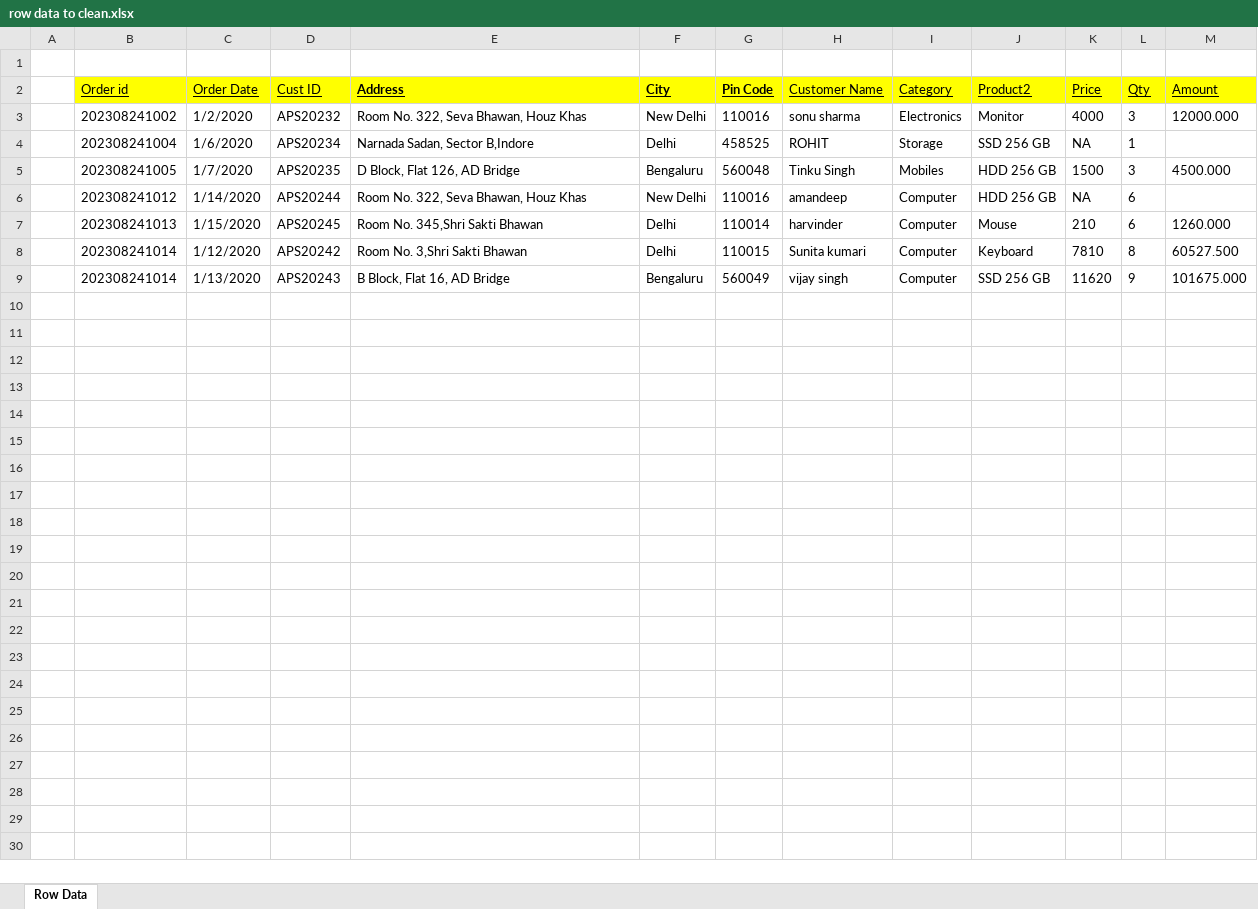
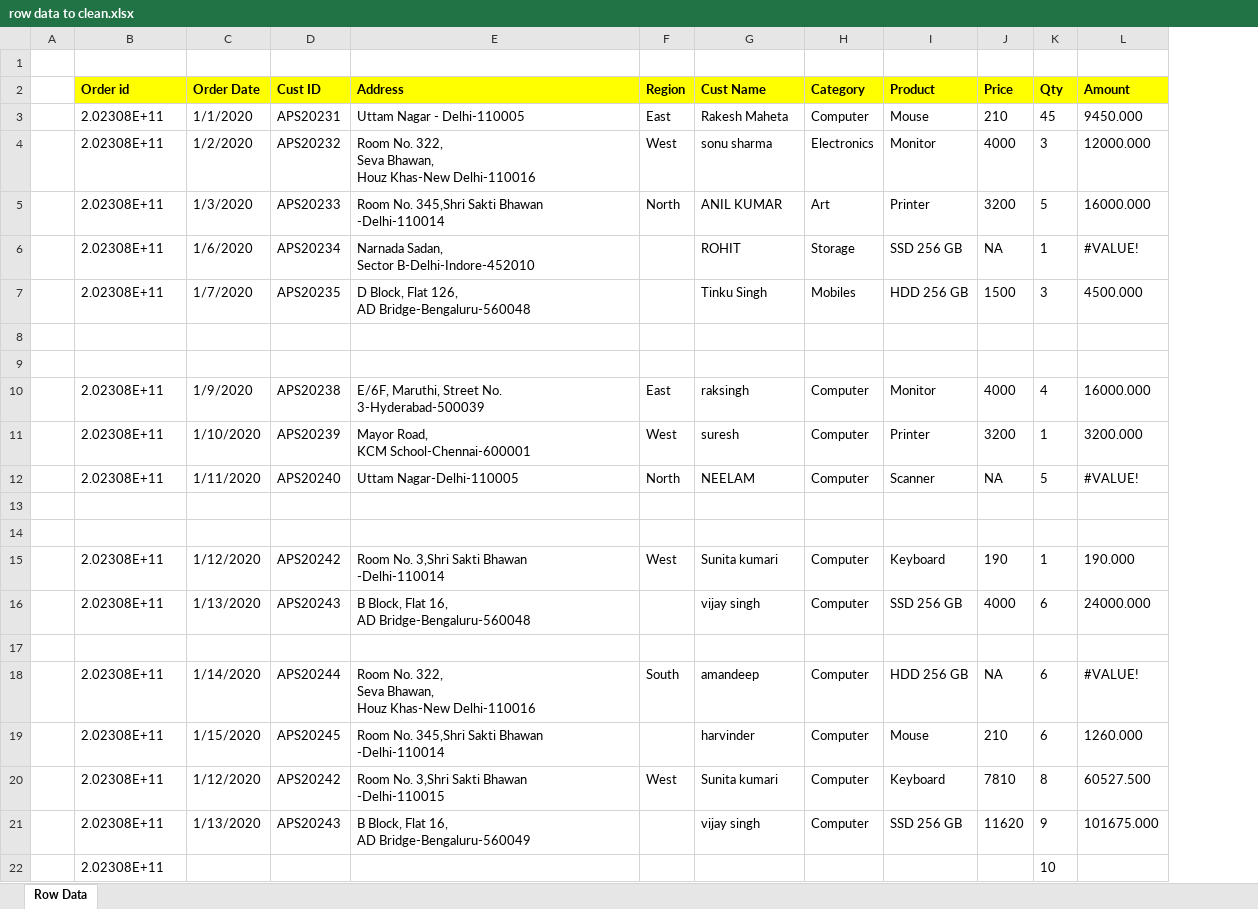
Before and after one commit to shivampal-id07/Data-cleaning-in-Excel, an Excel workbook: row data to clean.xlsx, sheet Row Data, drawn as a sheet; values as stored, in another font and other column widths than the file's, no borders; table styles not drawn; removed rows and columns are numbered as before the commit, all else as after; ↵ is a line break in a cell; the diff names each change by its address in the sheet, - before the commit and + after, or states it on an @@ line.

Commit message:
Add files via upload

```diff
--- a/row data to clean.xlsx (sheet Row Data)
+++ b/row data to clean.xlsx (sheet Row Data)
-column F (City), rows 3-9: New Delhi | Delhi | Bengaluru | New Delhi | Delhi | Delhi | Bengaluru
-column G (Pin Code), rows 3-9: 110016 | 458525 | 560048 | 110016 | 110014 | 110015 | 560049
+column F (Region), row 4: West; rows 18-20: South |  | West
-B2:D2 bold: off
+B2:D2 bold: on
-B2:E2 underline: on
+B2:E2 underline: off
-G2: Customer Name
+G2: Cust Name
@@ G2:L2 bold: off → on, underline: on → off @@
-I2: Product2
+I2: Product
+row 3:  | 2.02308E+11 | 1/1/2020 | APS20231 | Uttam Nagar - Delhi-110005 | East | Rakesh Maheta | Computer | Mouse | 210 | 45 | 9450.000
-B4 (Order id): 202308241002
+B4 (Order id): 2.02308E+11
-E4 (Address): Room No. 322, Seva Bhawan, Houz Khas
+E4 (Address): Room No. 322, ↵ Seva Bhawan, ↵ Houz Khas-New Delhi-110016
+row 5:  | 2.02308E+11 | 1/3/2020 | APS20233 | Room No. 345,Shri Sakti Bhawan ↵ -Delhi-110014 | North | ANIL KUMAR | Art | Printer | 3200 | 5 | 16000.000
-B6 (Order id): 202308241004
+B6 (Order id): 2.02308E+11
-E6 (Address): Narnada Sadan, Sector B,Indore
+E6 (Address): Narnada Sadan, ↵ Sector B-Delhi-Indore-452010
-L6 (Amount): (empty)
+L6 (Amount): #VALUE!
-B7 (Order id): 202308241005
+B7 (Order id): 2.02308E+11
-E7 (Address): D Block, Flat 126, AD Bridge
+E7 (Address): D Block, Flat 126, ↵ AD Bridge-Bengaluru-560048
+row 8: (empty)
+row 9: (empty)
+row 10:  | 2.02308E+11 | 1/9/2020 | APS20238 | E/6F, Maruthi, Street No. 3-Hyderabad-500039 | East | raksingh | Computer | Monitor | 4000 | 4 | 16000.000
+row 11:  | 2.02308E+11 | 1/10/2020 | APS20239 | Mayor Road, ↵ KCM School-Chennai-600001 | West | suresh | Computer | Printer | 3200 | 1 | 3200.000
+row 12:  | 2.02308E+11 | 1/11/2020 | APS20240 | Uttam Nagar-Delhi-110005 | North | NEELAM | Computer | Scanner | NA | 5 | #VALUE!
+row 13: (empty)
+row 14: (empty)
+row 15:  | 2.02308E+11 | 1/12/2020 | APS20242 | Room No. 3,Shri Sakti Bhawan ↵ -Delhi-110014 | West | Sunita kumari | Computer | Keyboard | 190 | 1 | 190.000
+row 16:  | 2.02308E+11 | 1/13/2020 | APS20243 | B Block, Flat 16, ↵ AD Bridge-Bengaluru-560048 |  | vijay singh | Computer | SSD 256 GB | 4000 | 6 | 24000.000
+row 17: (empty)
-B18 (Order id): 202308241012
+B18 (Order id): 2.02308E+11
-E18 (Address): Room No. 322, Seva Bhawan, Houz Khas
+E18 (Address): Room No. 322, ↵ Seva Bhawan, ↵ Houz Khas-New Delhi-110016
-L18 (Amount): (empty)
+L18 (Amount): #VALUE!
-B19 (Order id): 202308241013
+B19 (Order id): 2.02308E+11
-E19 (Address): Room No. 345,Shri Sakti Bhawan
+E19 (Address): Room No. 345,Shri Sakti Bhawan ↵ -Delhi-110014
-B20:B21 (Order id): 202308241014
+B20:B21 (Order id): 2.02308E+11
-E20 (Address): Room No. 3,Shri Sakti Bhawan
+E20 (Address): Room No. 3,Shri Sakti Bhawan ↵ -Delhi-110015
-E21 (Address): B Block, Flat 16, AD Bridge
+E21 (Address): B Block, Flat 16, ↵ AD Bridge-Bengaluru-560049
+row 22:  | 2.02308E+11 |  |  |  |  |  |  |  |  | 10
```
Also changed, not shown: formulas that keep their value.
